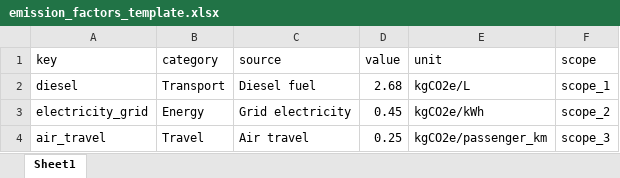
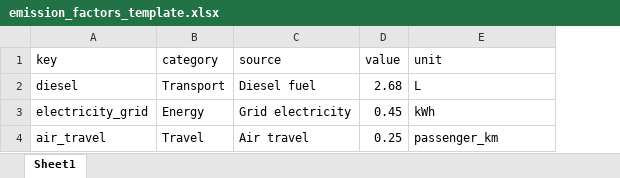
Before and after one commit to lemechabland/RSE, an Excel workbook: templates/emission_factors_template.xlsx, sheet Sheet1, drawn as a sheet; values as stored, in another font and other column widths than the file's, no borders; the diff names each change by its address in the sheet, - before the commit and + after, or states it on an @@ line.

```diff
--- a/templates/emission_factors_template.xlsx (sheet Sheet1)
+++ b/templates/emission_factors_template.xlsx (sheet Sheet1)
-column F (scope), rows 2-4: scope_1 | scope_2 | scope_3
-E2 (unit): kgCO2e/L
+E2 (unit): L
-E3 (unit): kgCO2e/kWh
+E3 (unit): kWh
-E4 (unit): kgCO2e/passenger_km
+E4 (unit): passenger_km
```
Also changed, not shown: templates/activity_data_template.xlsx, 24 other files.
